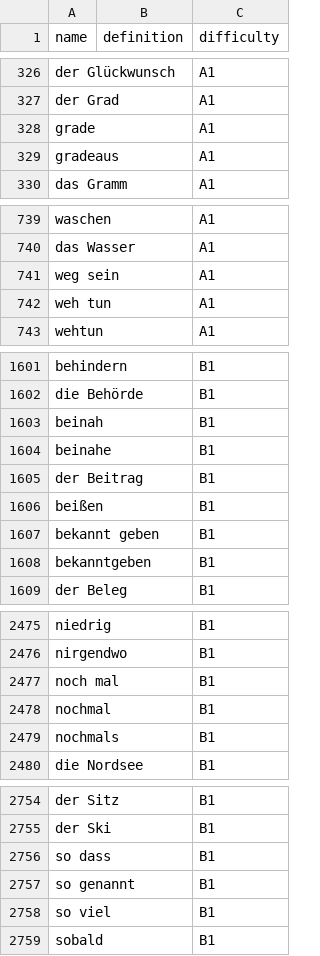
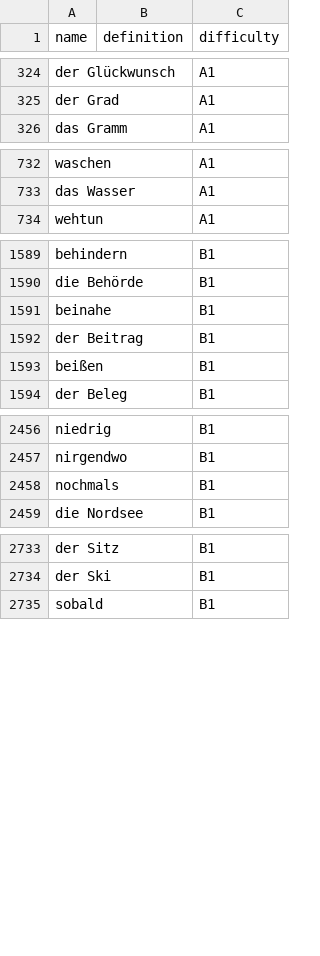
Before and after one commit to google/bespoke, a CSV file: languages/german/vocabulary.csv, drawn as a sheet; only a part is shown, gaps mark what is left out; the diff covers the shown part only.

Commit message:
Simplifies German vocabulary
We reduce variants of the same word to have less shortened versions.

```diff
--- a/languages/german/vocabulary.csv
+++ b/languages/german/vocabulary.csv
@@ -327,4 +325,2 @@ der Glückwunsch,,A1
 der Grad,,A1
-grade,,A1
-gradeaus,,A1
 das Gramm,,A1
@@ -740,4 +733,2 @@ waschen,,A1
 das Wasser,,A1
-weg sein,,A1
-weh tun,,A1
 wehtun,,A1
@@ -1602,3 +1590,2 @@ behindern,,B1
 die Behörde,,B1
-beinah,,B1
 beinahe,,B1
@@ -1606,4 +1593,2 @@ der Beitrag,,B1
 beißen,,B1
-bekannt geben,,B1
-bekanntgeben,,B1
 der Beleg,,B1
@@ -2476,4 +2457,2 @@ niedrig,,B1
 nirgendwo,,B1
-noch mal,,B1
-nochmal,,B1
 nochmals,,B1
@@ -2755,5 +2734,2 @@ der Sitz,,B1
 der Ski,,B1
-so dass,,B1
-so genannt,,B1
-so viel,,B1
 sobald,,B1
```
Also changed, not shown: 16 removed rows elsewhere in this file.
